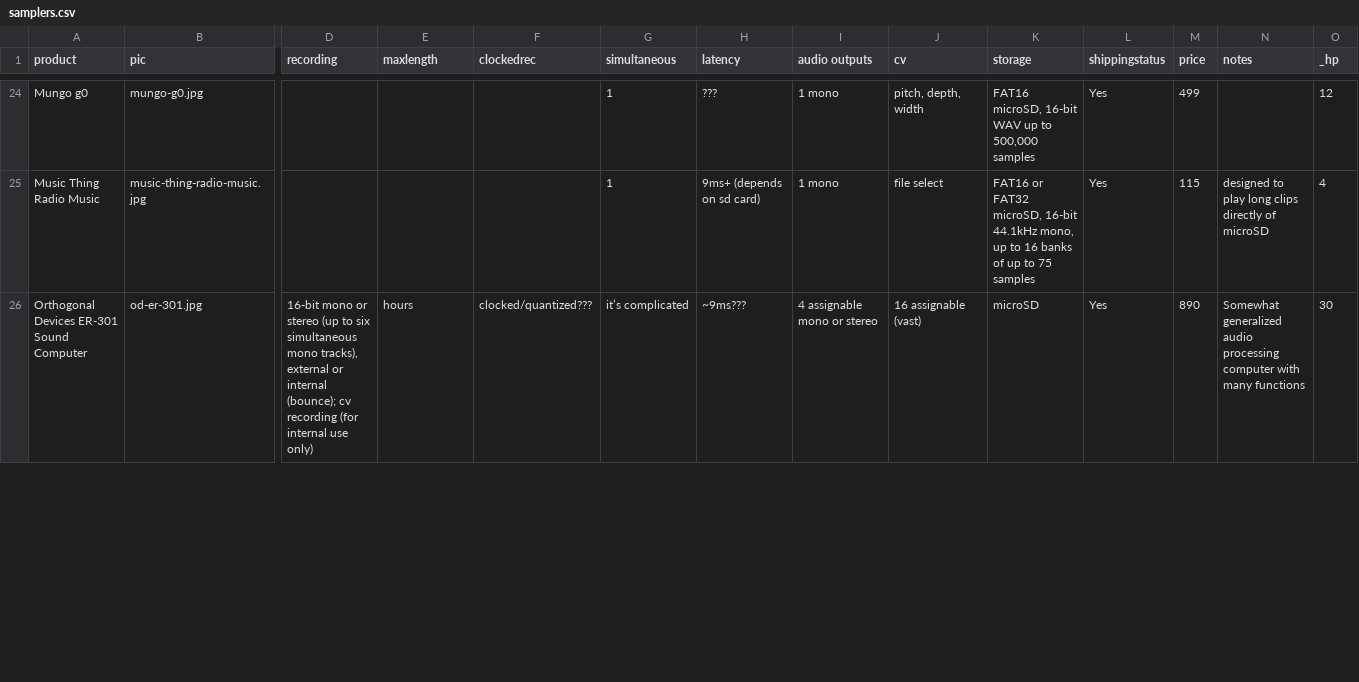
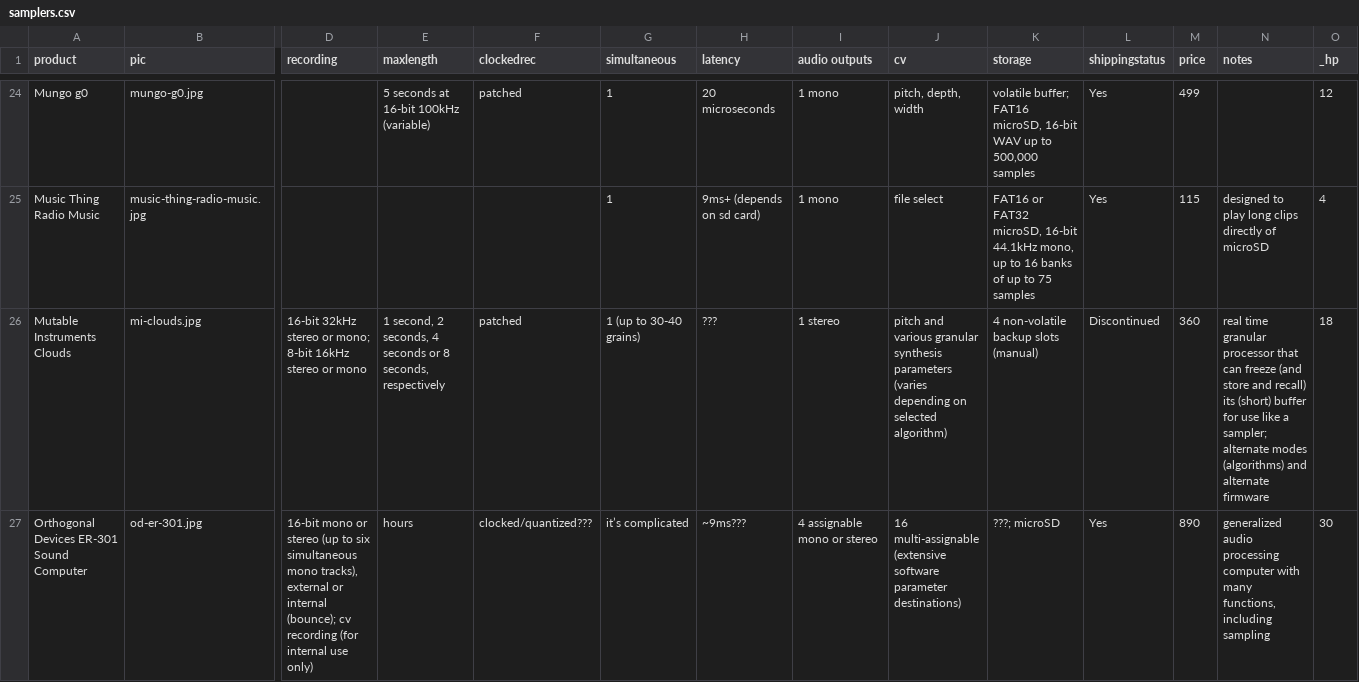
Before and after one commit to mdoudoroff/doudoroff.com, a CSV file: samplers/samplers.csv, drawn as a sheet; only a part is shown, gaps mark what is left out; addresses are those after the commit; rows hold the shown columns only; the diff covers the shown part only; the diff names each change by its address in the sheet, - before the commit and + after, or states it on an @@ line.

```diff
--- a/samplers/samplers.csv
+++ b/samplers/samplers.csv
-E24 (maxlength): (empty)
+E24 (maxlength): 5 seconds at 16-bit 100kHz (variable)
-F24 (clockedrec): (empty)
+F24 (clockedrec): patched
-H24 (latency): ???
+H24 (latency): 20 microseconds
-K24 (storage): FAT16 microSD,…
+K24 (storage): volatile buffer; FAT16 microSD,…
+row 26: Mutable Instruments Clouds | mi-clouds.jpg | 16-bit 32kHz stereo or mono; 8-bit 16kHz stereo or mono | 1 second, 2 seconds, 4 seconds or 8 seconds, respectively | patched | 1 (up to 30-40 grains) | ??? | 1 stereo | pitch and various granular synthesis parameters (varies depending on selected algorithm) | 4 non-volatile backup slots (manual) | Discontinued | 360 | real time granular processor that can freeze (and store and recall) its (short) buffer for use like a sampler; alternate modes (algorithms) and alternate firmware | 18
-J27 (cv): 16 assignable (vast)
+J27 (cv): 16 multi-assignable (extensive software parameter destinations)
-K27 (storage): microSD
+K27 (storage): ???; microSD
-N27 (notes): Somewhat generalized audio processing computer with many functions
+N27 (notes): generalized audio processing computer with many functions, including sampling
```
Also changed, not shown: 44 edited cells elsewhere in this file, 4 other files.
